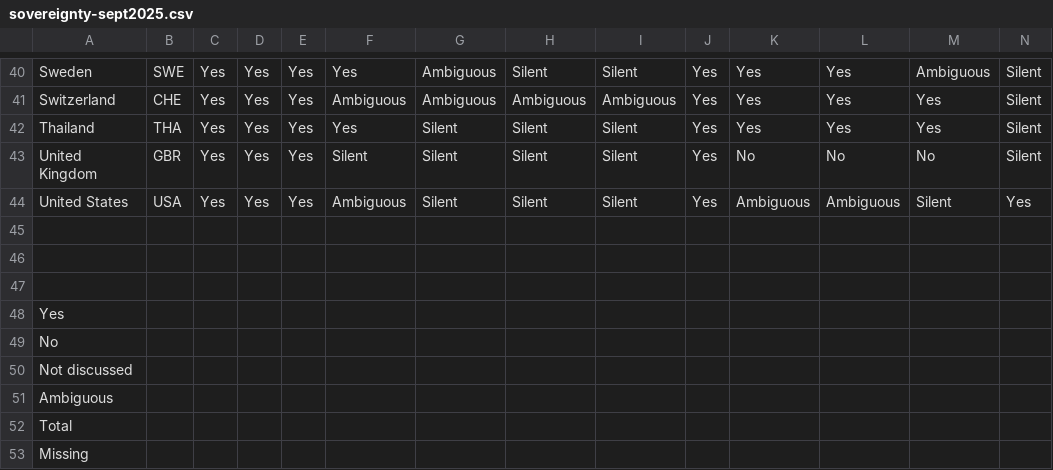
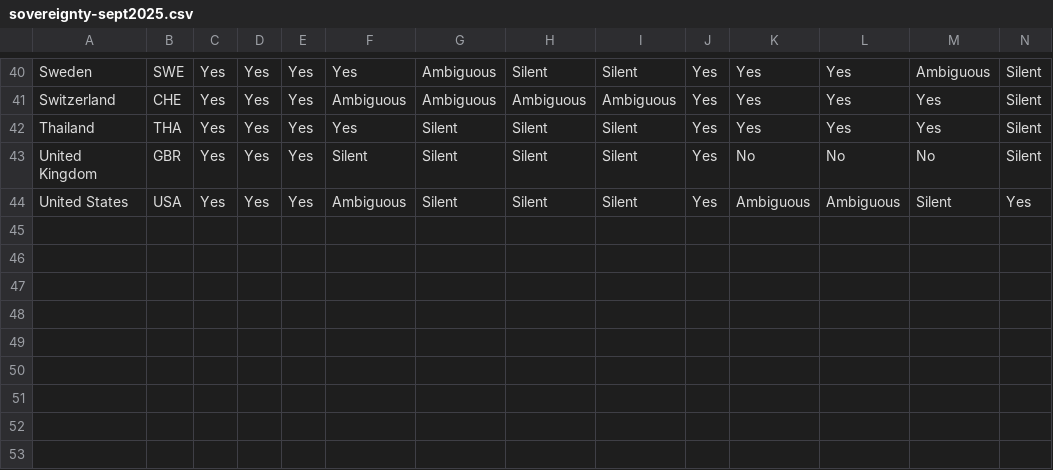
Before and after one commit to marieleponti/globalcyberlawproject-ilit, a CSV file: src/data/sovereignty-sept2025.csv, drawn as a sheet; only a part is shown, gaps mark what is left out; rows hold the shown columns only; the diff names each change by its address in the sheet, - before the commit and + after, or states it on an @@ line.

Commit message:
add sovereignty sankey

```diff
--- a/src/data/sovereignty-sept2025.csv
+++ b/src/data/sovereignty-sept2025.csv
-row 45: (empty)
-row 46: (empty)
-row 47: (empty)
-row 48: Yes
-row 49: No
-row 50: Not discussed
-row 51: Ambiguous
-row 52: Total
-row 53: Missing
```
Also changed, not shown: src/data/nonintervention-sept2025.csv, 10 other files.
